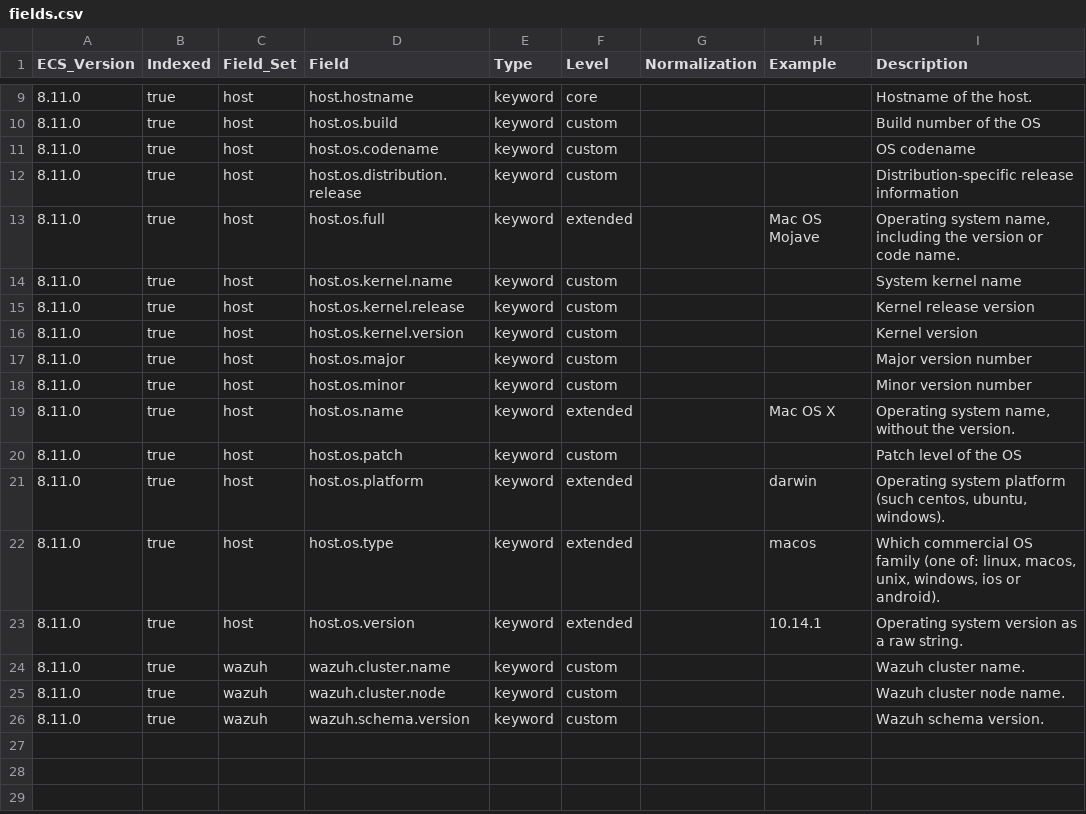
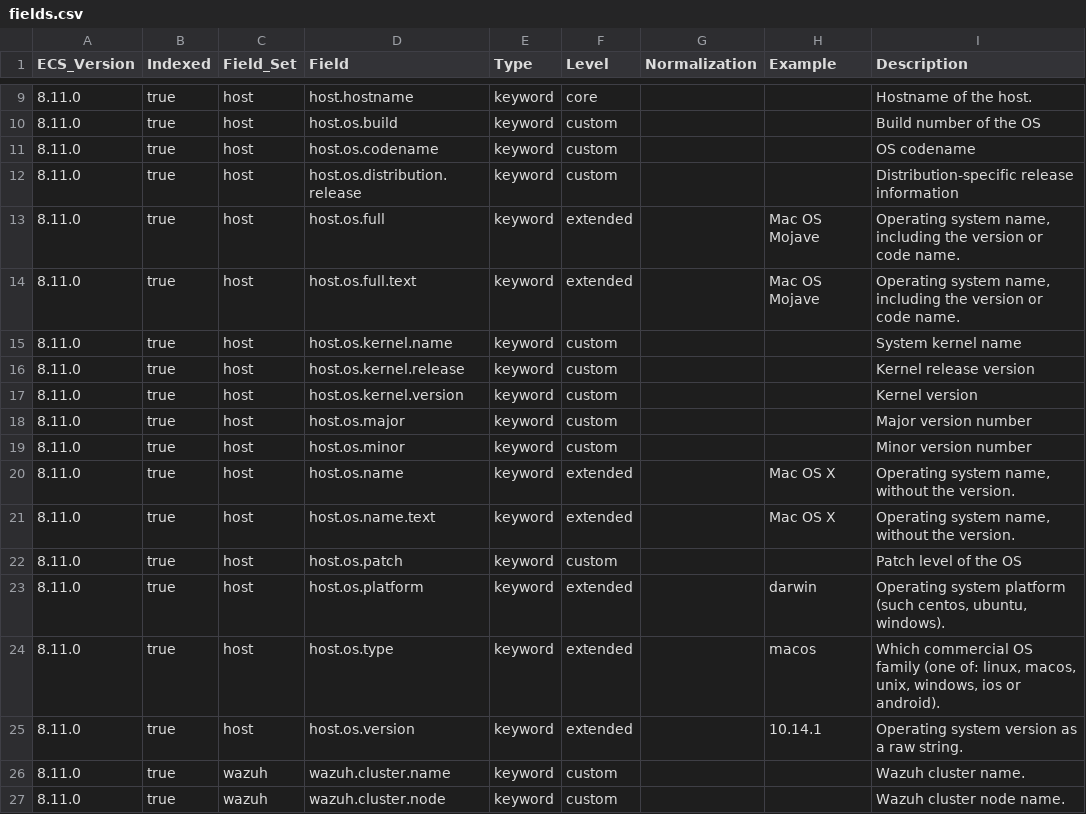
Before and after one commit to wazuh/wazuh-indexer-plugins, a CSV file: ecs/states-inventory-system/docs/fields.csv, drawn as a sheet; only a part is shown, gaps mark what is left out; the shorter side is filled out with more unchanged rows; the diff names each change by its address in the sheet, - before the commit and + after, or states it on an @@ line.

Commit message:
Update ECS templates for modified modules: states-fim-files states-fim-registry-keys states-fim-registry-values states-inventory-hardware states-inventory-hotfixes states-inventory-interfaces states-inventory-networks states-inventory-packages states-inventory-ports states-inventory-processes states-inventory-protocols states-inventory-system states-vulnerabilities

```diff
--- a/ecs/states-inventory-system/docs/fields.csv
+++ b/ecs/states-inventory-system/docs/fields.csv
+row 14: 8.11.0 | true | host | host.os.full.text | keyword | extended |  | Mac OS Mojave | Operating system name, including the version or code name.
+row 21: 8.11.0 | true | host | host.os.name.text | keyword | extended |  | Mac OS X | Operating system name, without the version.
```
Also changed, not shown: ecs/states-inventory-processes/docs/fields.csv, 13 other files.
